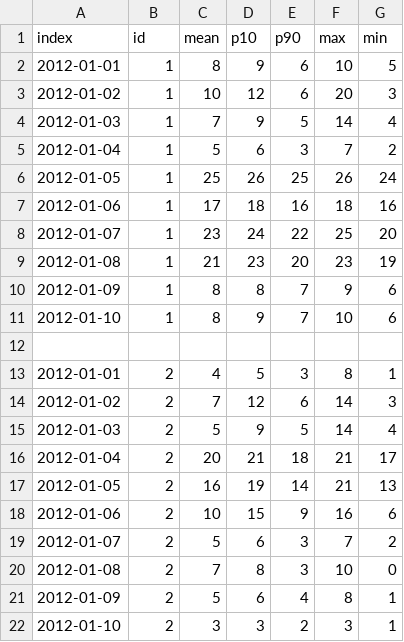
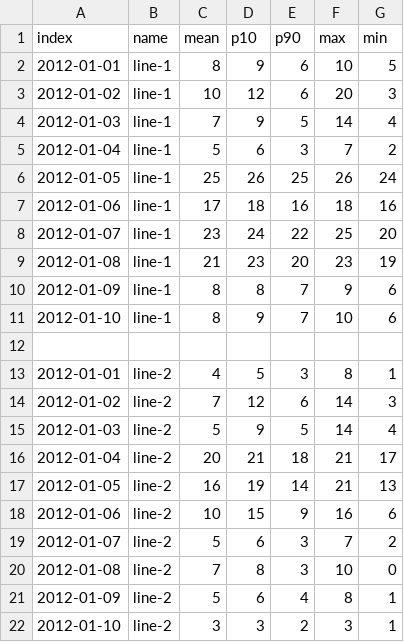
Before and after one commit to equinor/webviz-archived, a CSV file: visualisations/fan_chart/examples/site_example/test.csv, drawn as a sheet.

Commit message:
Changed from ID to Name and removed commented code

```diff
--- a/visualisations/fan_chart/examples/site_example/test.csv
+++ b/visualisations/fan_chart/examples/site_example/test.csv
@@ -1,22 +1,22 @@
-index,id,mean,p10,p90,max,min
-2012-01-01, 1, 8, 9, 6, 10, 5
-2012-01-02, 1, 10, 12, 6, 20, 3
-2012-01-03, 1, 7, 9, 5, 14, 4
-2012-01-04, 1, 5, 6, 3, 7, 2
-2012-01-05, 1, 25, 26, 25, 26, 24
-2012-01-06, 1, 17, 18, 16, 18, 16
-2012-01-07, 1, 23, 24, 22, 25, 20
-2012-01-08, 1, 21, 23, 20, 23, 19
-2012-01-09, 1, 8, 8, 7, 9, 6
-2012-01-10, 1, 8, 9, 7, 10, 6
+index,name,mean,p10,p90,max,min
+2012-01-01, line-1, 8, 9, 6, 10, 5
+2012-01-02, line-1, 10, 12, 6, 20, 3
+2012-01-03, line-1, 7, 9, 5, 14, 4
+2012-01-04, line-1, 5, 6, 3, 7, 2
+2012-01-05, line-1, 25, 26, 25, 26, 24
+2012-01-06, line-1, 17, 18, 16, 18, 16
+2012-01-07, line-1, 23, 24, 22, 25, 20
+2012-01-08, line-1, 21, 23, 20, 23, 19
+2012-01-09, line-1, 8, 8, 7, 9, 6
+2012-01-10, line-1, 8, 9, 7, 10, 6
 
-2012-01-01, 2, 4, 5, 3, 8, 1
-2012-01-02, 2, 7, 12, 6, 14, 3
-2012-01-03, 2, 5, 9, 5, 14, 4
-2012-01-04, 2, 20, 21, 18, 21, 17
-2012-01-05, 2, 16, 19, 14, 21, 13
-2012-01-06, 2, 10, 15, 9, 16, 6
-2012-01-07, 2, 5, 6, 3, 7, 2
-2012-01-08, 2, 7, 8, 3, 10, 0
-2012-01-09, 2, 5, 6, 4, 8, 1
-2012-01-10, 2, 3, 3, 2, 3, 1
+2012-01-01, line-2, 4, 5, 3, 8, 1
+2012-01-02, line-2, 7, 12, 6, 14, 3
+2012-01-03, line-2, 5, 9, 5, 14, 4
+2012-01-04, line-2, 20, 21, 18, 21, 17
+2012-01-05, line-2, 16, 19, 14, 21, 13
+2012-01-06, line-2, 10, 15, 9, 16, 6
+2012-01-07, line-2, 5, 6, 3, 7, 2
+2012-01-08, line-2, 7, 8, 3, 10, 0
+2012-01-09, line-2, 5, 6, 4, 8, 1
+2012-01-10, line-2, 3, 3, 2, 3, 1
```
Also changed, not shown: 1 other file.
